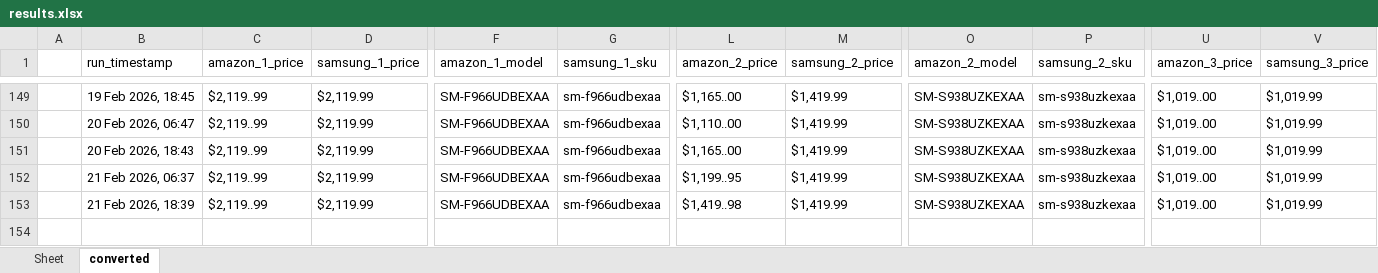
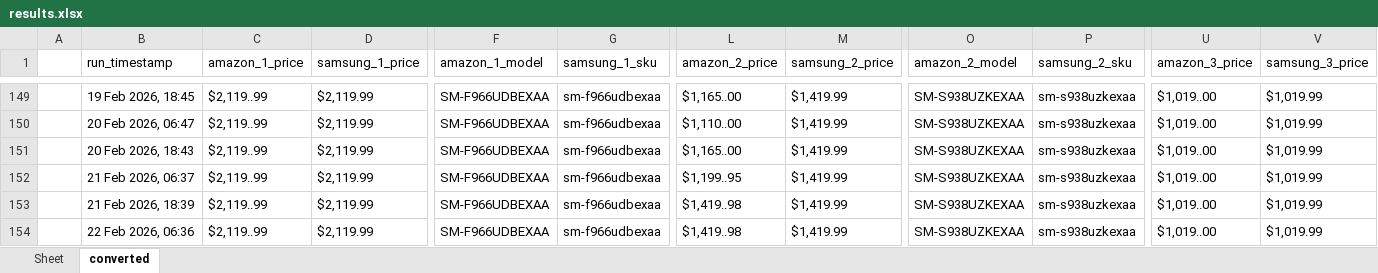
Before and after one commit to h-rathi/newGit, an Excel workbook: outputs/results.xlsx, sheet converted, drawn as a sheet; only a part is shown, gaps mark what is left out; values as stored, in another font and other column widths than the file's, no borders; rows hold the shown columns only; the diff names each change by its address in the sheet, - before the commit and + after, or states it on an @@ line.

```diff
--- a/outputs/results.xlsx (sheet converted)
+++ b/outputs/results.xlsx (sheet converted)
+row 154:  | 22 Feb 2026, 06:36 | $2,119..99 | $2,119.99 | SM-F966UDBEXAA | sm-f966udbexaa | $1,419..98 | $1,419.99 | SM-S938UZKEXAA | sm-s938uzkexaa | $1,019..00 | $1,019.99
```
Also changed, not shown: sheet Sheet, 30 other files.
